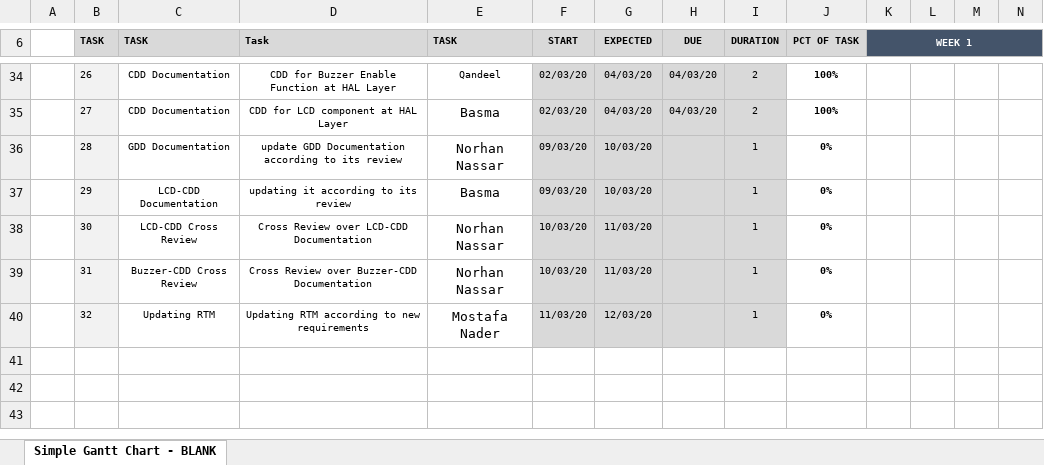
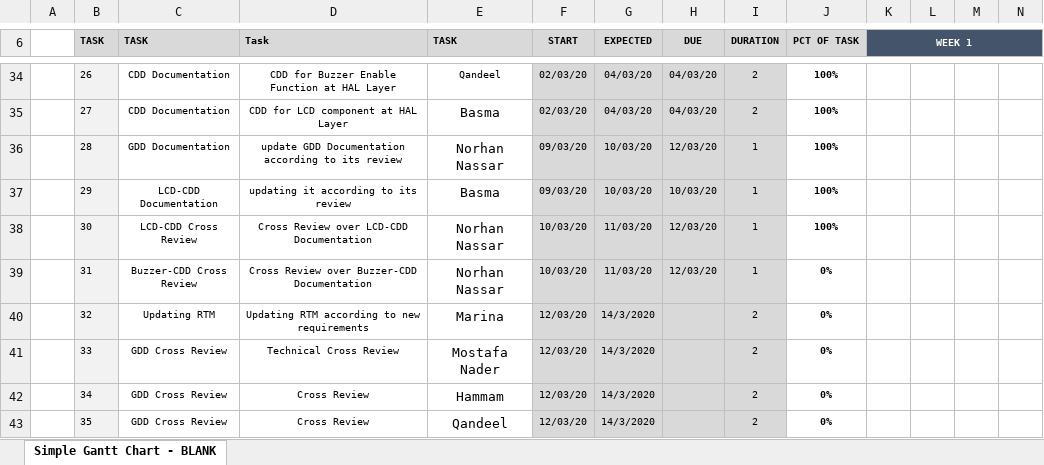
Before and after one commit to NorhanNassar/SWP_Digital_Watch, an Excel workbook: SW deliveries log/PP.xlsx, sheet Simple Gantt Chart - BLANK, drawn as a sheet; only a part is shown, gaps mark what is left out; values as stored, in another font and other column widths than the file's, no borders; conditional formats not drawn; rows hold the shown columns only; the diff names each change by its address in the sheet, - before the commit and + after, or states it on an @@ line.

```diff
--- a/SW deliveries log/PP.xlsx (sheet Simple Gantt Chart - BLANK)
+++ b/SW deliveries log/PP.xlsx (sheet Simple Gantt Chart - BLANK)
-H36 (DUE): (empty)
+H36 (DUE): 12/03/20
-J36:J38 (PCT OF TASK): 0%
+J36:J38 (PCT OF TASK): 100%
-H37 (DUE): (empty)
+H37 (DUE): 10/03/20
-H38:H39 (DUE): (empty)
+H38:H39 (DUE): 12/03/20
-E40 (TASK): Mostafa Nader
+E40 (TASK): Marina
-F40 (START): 11/03/20
+F40 (START): 12/03/20
-G40 (EXPECTED): 12/03/20
+G40 (EXPECTED): 14/3/2020
-I40 (DURATION): 1
+I40 (DURATION): 2
+row 41:  | 33 | GDD Cross Review | Technical Cross Review | Mostafa Nader | 12/03/20 | 14/3/2020 |  | 2 | 0%
+row 42:  | 34 | GDD Cross Review | Cross Review | Hammam | 12/03/20 | 14/3/2020 |  | 2 | 0%
+row 43:  | 35 | GDD Cross Review | Cross Review | Qandeel | 12/03/20 | 14/3/2020 |  | 2 | 0%
```
Also changed, not shown: 4 other files.
